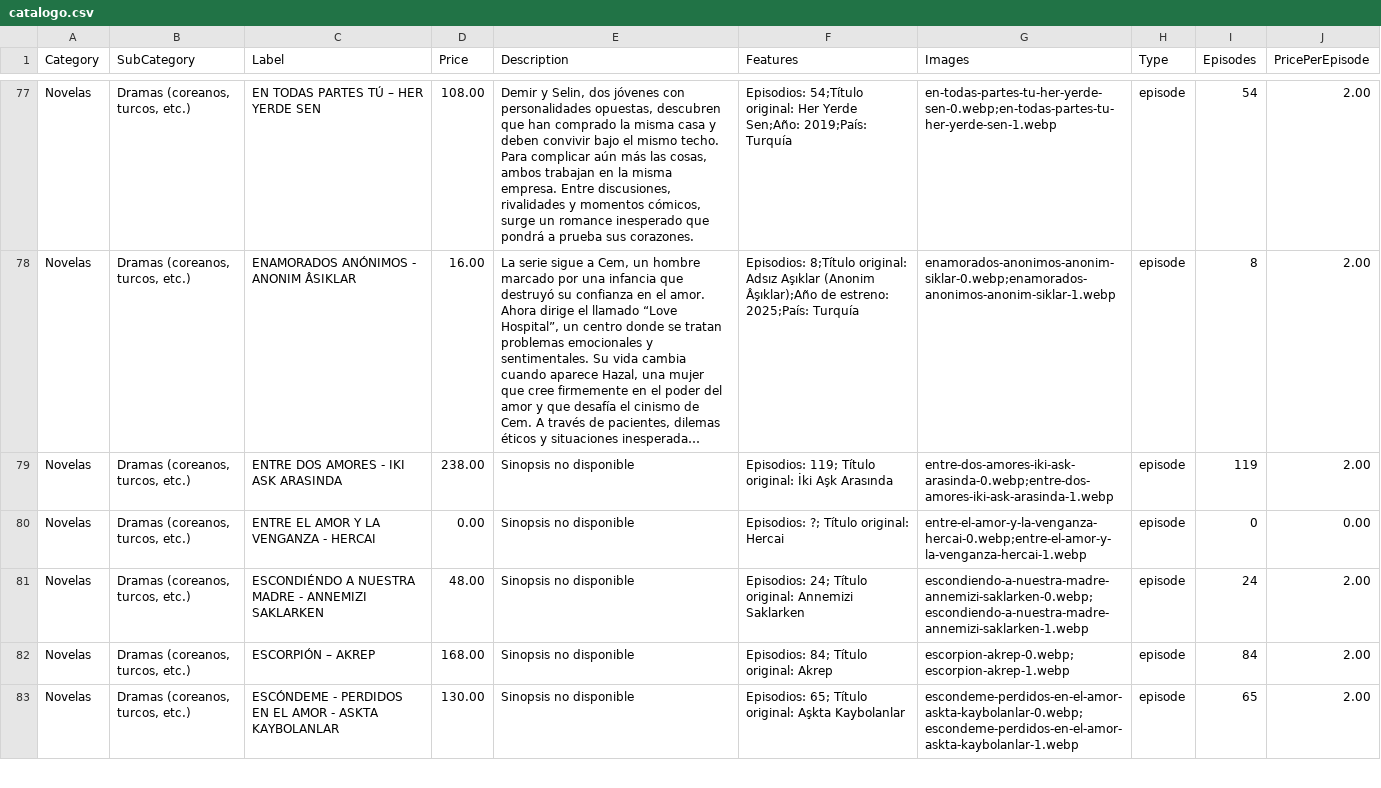
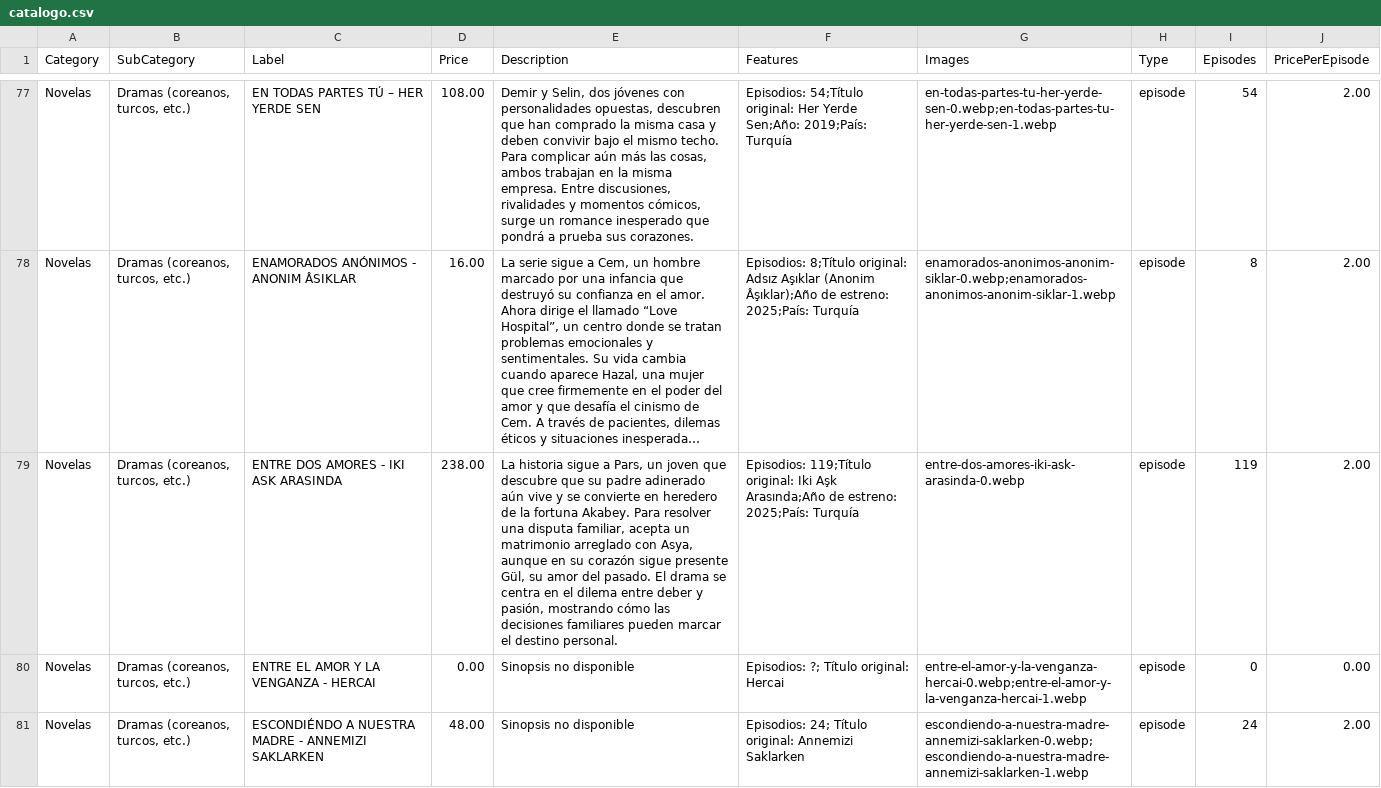
Before and after one commit to suarezangulo/MERCADO, a CSV file: data/catalogo.csv, drawn as a sheet; only a part is shown, gaps mark what is left out; the shorter side is filled out with more unchanged rows; long unchanged cells end in …; the diff names each change by its address in the sheet, - before the commit and + after, or states it on an @@ line.

Commit message:
Actualizar catálogo desde panel de administración

```diff
--- a/data/catalogo.csv
+++ b/data/catalogo.csv
-E79 (Description): Sinopsis no disponible
+E79 (Description): La historia sigue a Pars, un joven que descubre que su padre adinerado aún vive y se convierte en heredero de la fortuna Akabey. Para resolver una disputa familiar, acepta un matrimonio arreglado con Asya, aunque en su corazón sigue presente Gül, su amor del pasado. El drama se centra en el dilema entre deber y pasión, mostrando cómo las decisiones familiares pueden marcar el destino personal.
-F79 (Features): Episodios: 119; Título original: İki Aşk Arasında
+F79 (Features): Episodios: 119;Título original: Iki Aşk Arasında;Año de estreno: 2025;País: Turquía
-G79 (Images): entre-dos-amores-iki-ask-arasinda-0.webp;entre-dos-amores-iki-ask-arasinda-1.webp
+G79 (Images): entre-dos-amores-iki-ask-arasinda-0.webp
```
